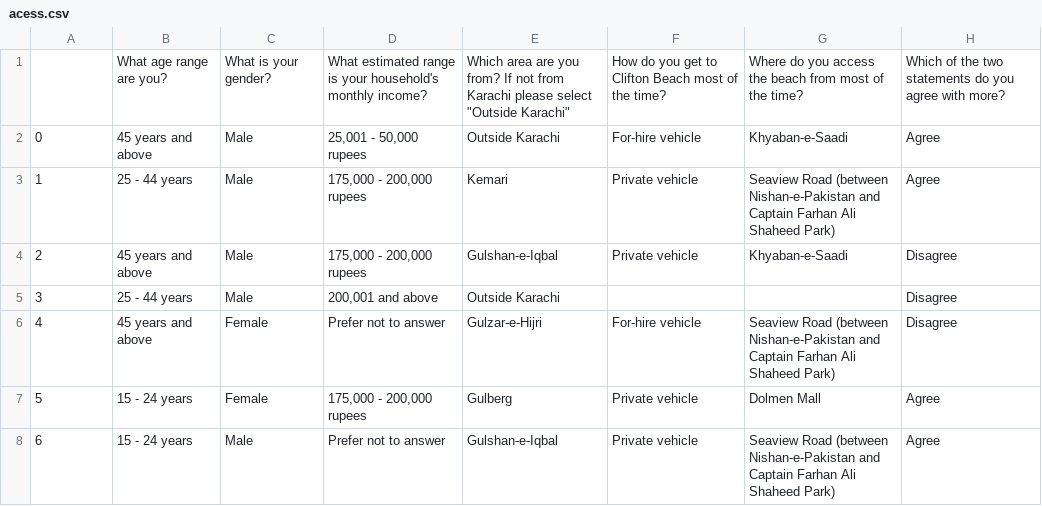
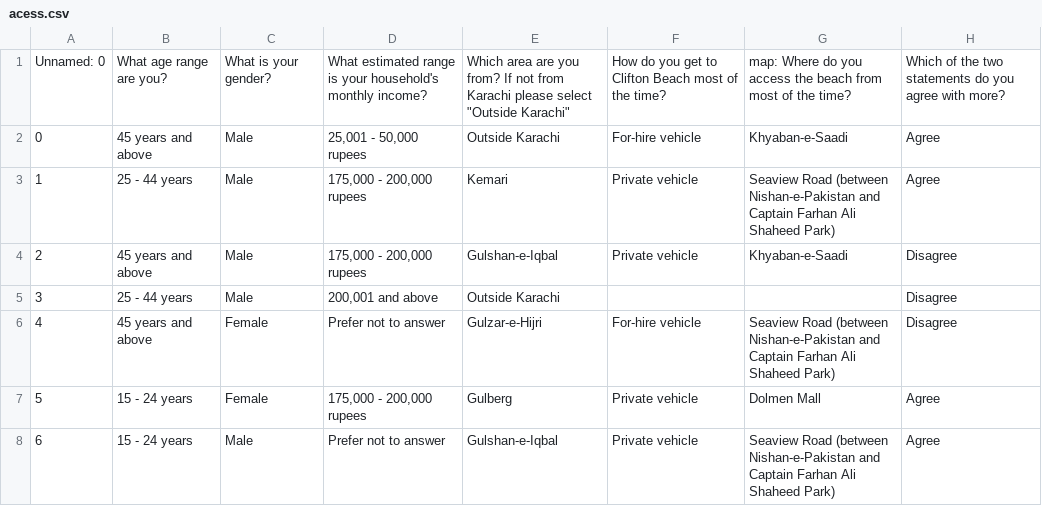
Before and after one commit to fasiurrehman/KarachiPublic, a CSV file: acess.csv, drawn as a sheet; only a part is shown.

Commit message:
Add files via upload

```diff
--- a/acess.csv
+++ b/acess.csv
@@ -1,2 +1,2 @@
-,What age range are you?,What is your gender?,What estimated range is your household's monthly income?,"Which area are you from? If not from Karachi please select ""Outside Karachi""",How do you get to Clifton Beach most of the time?,Where do you access the beach from most of the time?,Which of the two statements do you agree with more?
+Unnamed: 0,What age range are you?,What is your gender?,What estimated range is your household's monthly income?,"Which area are you from? If not from Karachi please select ""Outside Karachi""",How do you get to Clifton Beach most of the time?,map: Where do you access the beach from most of the time?,Which of the two statements do you agree with more?
 0,45 years and above,Male,"25,001 - 50,000 rupees",Outside Karachi,For-hire vehicle,Khyaban-e-Saadi,Agree
```
